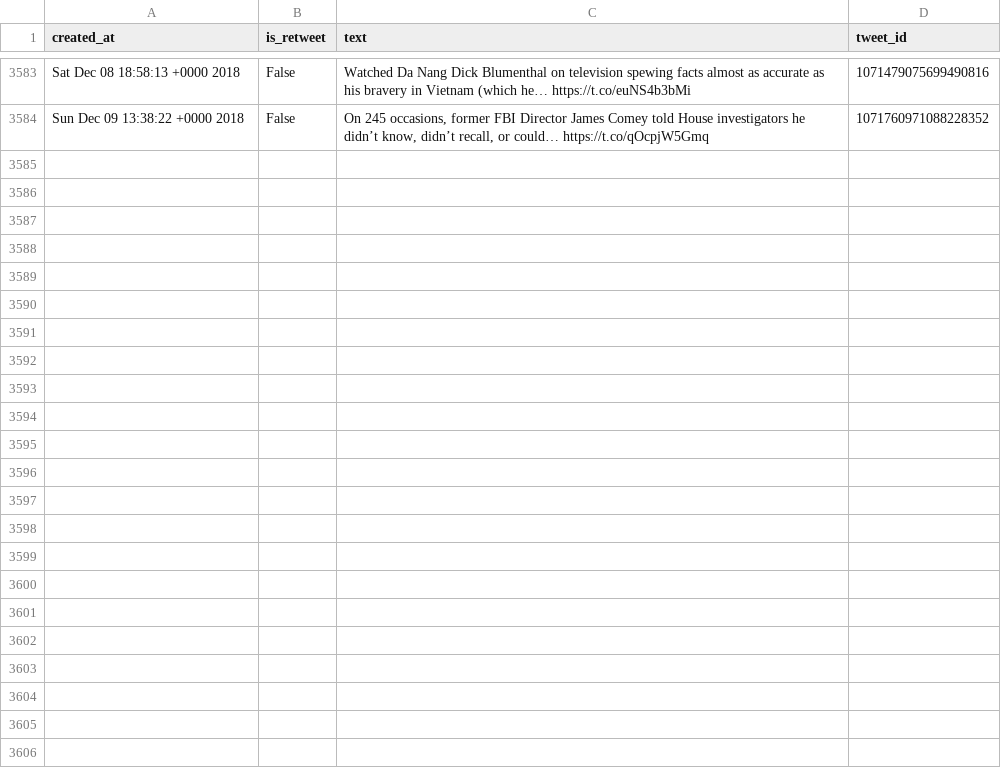
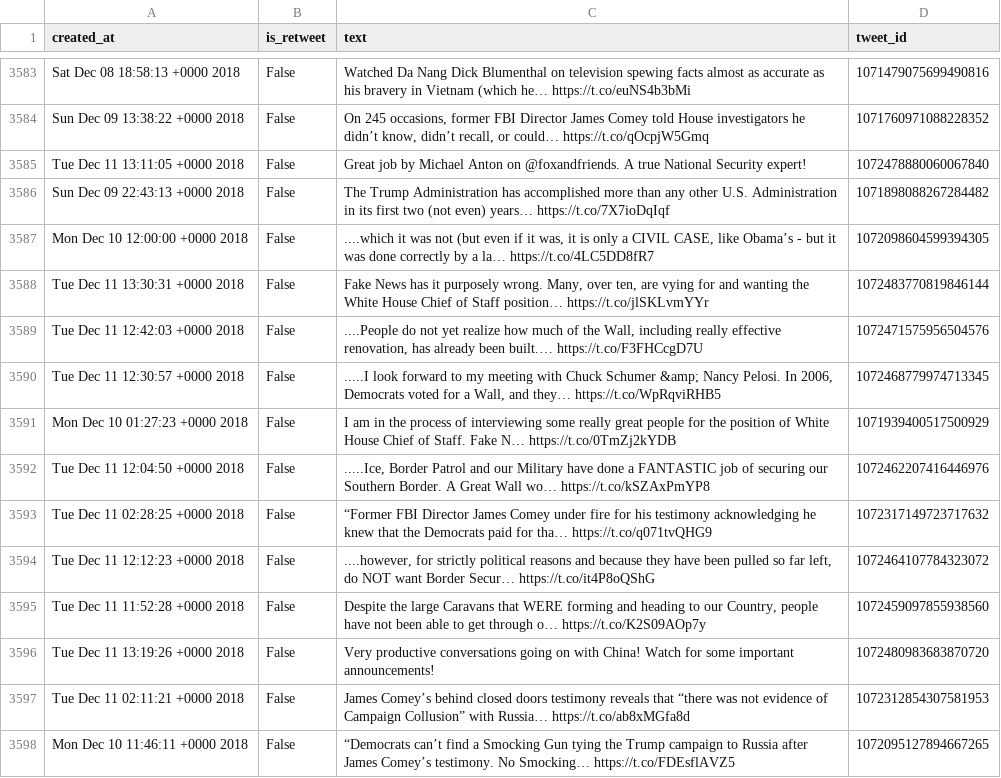
Before and after one commit to cpenalobel/sportsdata, a CSV file: twets/realdonaldtrump.csv, drawn as a sheet; only a part is shown, gaps mark what is left out; the diff names each change by its address in the sheet, - before the commit and + after, or states it on an @@ line.

```diff
--- a/twets/realdonaldtrump.csv
+++ b/twets/realdonaldtrump.csv
+row 3585: Tue Dec 11 13:11:05 +0000 2018 | False | Great job by Michael Anton on @foxandfriends. A true National Security expert! | 1072478880060067840
+row 3586: Sun Dec 09 22:43:13 +0000 2018 | False | The Trump Administration has accomplished more than any other U.S. Administration in its first two (not even) years… https://t.co/7X7ioDqIqf | 1071898088267284482
+row 3587: Mon Dec 10 12:00:00 +0000 2018 | False | ....which it was not (but even if it was, it is only a CIVIL CASE, like Obama’s - but it was done correctly by a la… https://t.co/4LC5DD8fR7 | 1072098604599394305
+row 3588: Tue Dec 11 13:30:31 +0000 2018 | False | Fake News has it purposely wrong. Many, over ten, are vying for and wanting the White House Chief of Staff position… https://t.co/jlSKLvmYYr | 1072483770819846144
+row 3589: Tue Dec 11 12:42:03 +0000 2018 | False | ....People do not yet realize how much of the Wall, including really effective renovation, has already been built.… https://t.co/F3FHCcgD7U | 1072471575956504576
+row 3590: Tue Dec 11 12:30:57 +0000 2018 | False | .....I look forward to my meeting with Chuck Schumer &amp; Nancy Pelosi. In 2006, Democrats voted for a Wall, and they… https://t.co/WpRqviRHB5 | 1072468779974713345
+row 3591: Mon Dec 10 01:27:23 +0000 2018 | False | I am in the process of interviewing some really great people for the position of White House Chief of Staff. Fake N… https://t.co/0TmZj2kYDB | 1071939400517500929
+row 3592: Tue Dec 11 12:04:50 +0000 2018 | False | .....Ice, Border Patrol and our Military have done a FANTASTIC job of securing our Southern Border. A Great Wall wo… https://t.co/kSZAxPmYP8 | 1072462207416446976
+row 3593: Tue Dec 11 02:28:25 +0000 2018 | False | “Former FBI Director James Comey under fire for his testimony acknowledging he knew that the Democrats paid for tha… https://t.co/q071tvQHG9 | 1072317149723717632
+row 3594: Tue Dec 11 12:12:23 +0000 2018 | False | ....however, for strictly political reasons and because they have been pulled so far left, do NOT want Border Secur… https://t.co/it4P8oQShG | 1072464107784323072
+row 3595: Tue Dec 11 11:52:28 +0000 2018 | False | Despite the large Caravans that WERE forming and heading to our Country, people have not been able to get through o… https://t.co/K2S09AOp7y | 1072459097855938560
+row 3596: Tue Dec 11 13:19:26 +0000 2018 | False | Very productive conversations going on with China! Watch for some important announcements! | 1072480983683870720
+row 3597: Tue Dec 11 02:11:21 +0000 2018 | False | James Comey’s behind closed doors testimony reveals that “there was not evidence of Campaign Collusion” with Russia… https://t.co/ab8xMGfa8d | 1072312854307581953
+row 3598: Mon Dec 10 11:46:11 +0000 2018 | False | “Democrats can’t find a Smocking Gun tying the Trump campaign to Russia after James Comey’s testimony. No Smocking… https://t.co/FDEsflAVZ5 | 1072095127894667265
```
Also changed, not shown: twets/potus.csv, twets/vp.csv, 1 other file.
